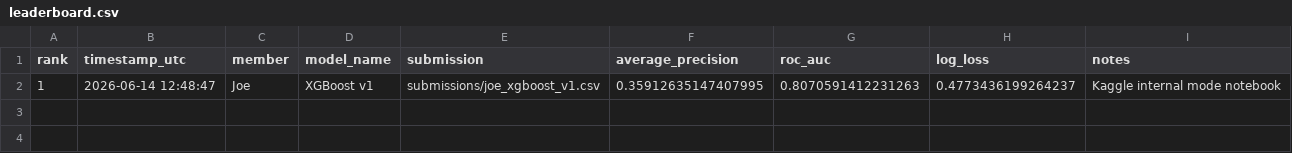
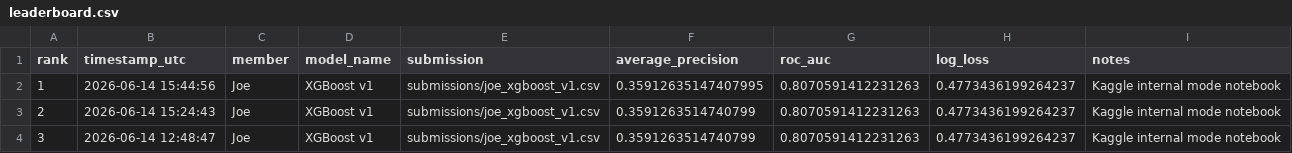
Before and after one commit to Joe254h/datatour2026-internal-leaderboard, a CSV file: leaderboard/leaderboard.csv, drawn as a sheet.

Commit message:
Add Joe XGBoost v1 submission and update leaderboard

```diff
--- a/leaderboard/leaderboard.csv
+++ b/leaderboard/leaderboard.csv
@@ -1,2 +1,4 @@
 rank,timestamp_utc,member,model_name,submission,average_precision,roc_auc,log_loss,notes
-1,2026-06-14 12:48:47,Joe,XGBoost v1,submissions/joe_xgboost_v1.csv,0.35912635147407995,0.8070591412231263,0.4773436199264237,Kaggle internal mode notebook
+1,2026-06-14 15:44:56,Joe,XGBoost v1,submissions/joe_xgboost_v1.csv,0.35912635147407995,0.8070591412231263,0.4773436199264237,Kaggle internal mode notebook
+2,2026-06-14 15:24:43,Joe,XGBoost v1,submissions/joe_xgboost_v1.csv,0.3591263514740799,0.8070591412231263,0.4773436199264237,Kaggle internal mode notebook
+3,2026-06-14 12:48:47,Joe,XGBoost v1,submissions/joe_xgboost_v1.csv,0.3591263514740799,0.8070591412231263,0.4773436199264237,Kaggle internal mode notebook
```
Also changed, not shown: 1 other file.
